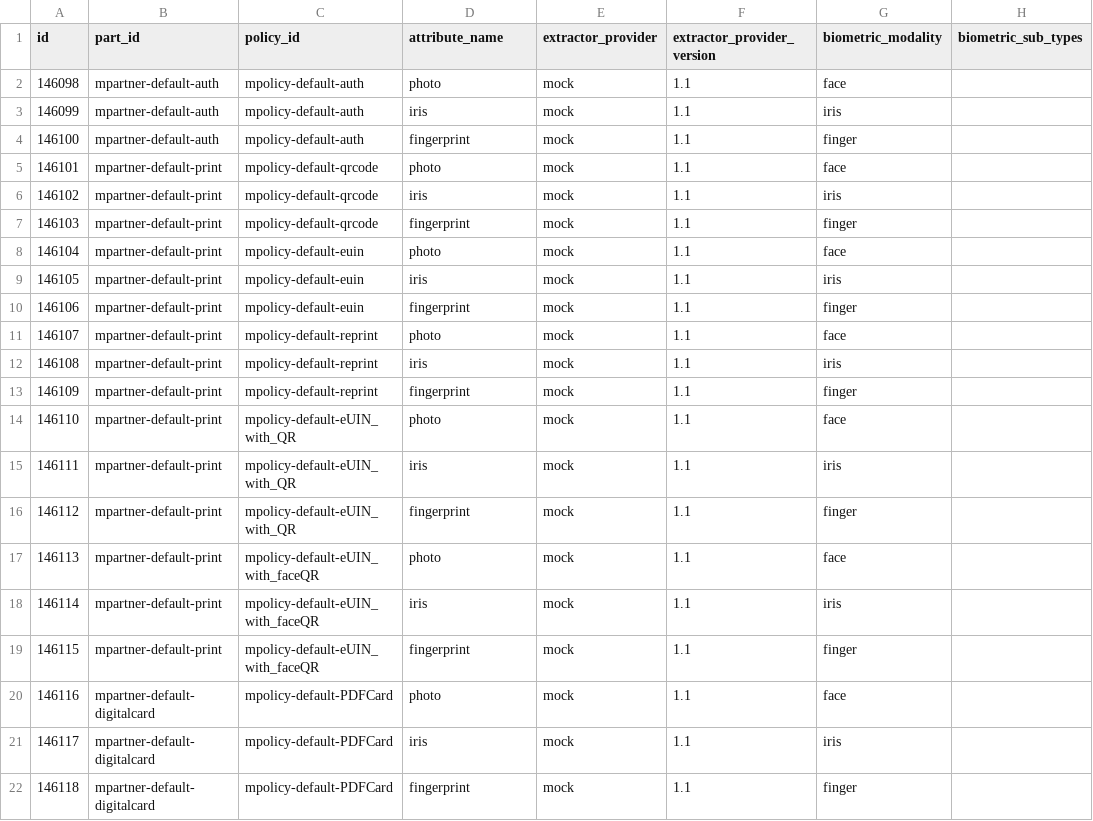
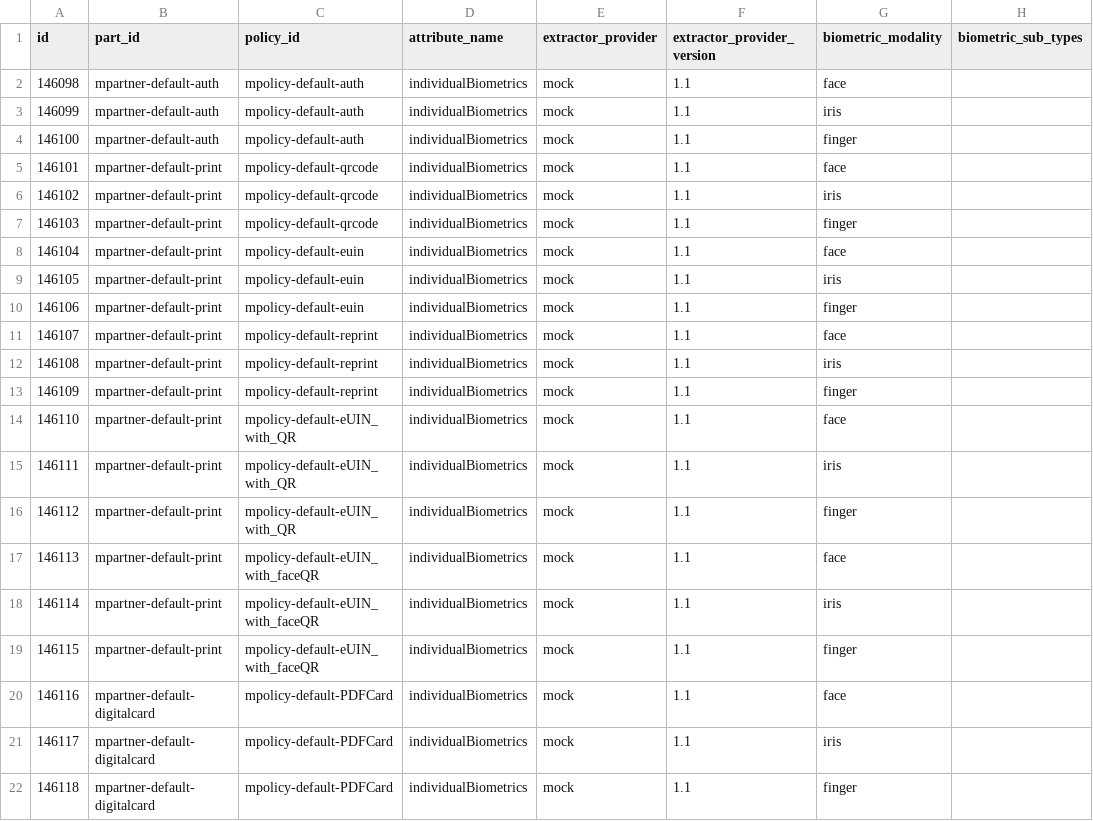
Before and after one commit to mosip/partner-management-services, a CSV file: db_scripts/mosip_pms/dml/pms-partner_policy_bioextract.csv, drawn as a sheet; only a part is shown; the diff names each change by its address in the sheet, - before the commit and + after, or states it on an @@ line.

Commit message:
[DSD-3823]Update pms-partner_policy_bioextract.csv
Signed-off-by: Balaji Alluru <74903654+balaji-alluru@users.noreply.github.com>
Signed-off-by: GOKULRAJ136 <110164849+GOKULRAJ136@users.noreply.github.com>

```diff
--- a/db_scripts/mosip_pms/dml/pms-partner_policy_bioextract.csv
+++ b/db_scripts/mosip_pms/dml/pms-partner_policy_bioextract.csv
-D2 (attribute_name): photo
+D2 (attribute_name): individualBiometrics
-D3 (attribute_name): iris
+D3 (attribute_name): individualBiometrics
-D4 (attribute_name): fingerprint
+D4 (attribute_name): individualBiometrics
-D5 (attribute_name): photo
+D5 (attribute_name): individualBiometrics
-D6 (attribute_name): iris
+D6 (attribute_name): individualBiometrics
-D7 (attribute_name): fingerprint
+D7 (attribute_name): individualBiometrics
-D8 (attribute_name): photo
+D8 (attribute_name): individualBiometrics
-D9 (attribute_name): iris
+D9 (attribute_name): individualBiometrics
-D10 (attribute_name): fingerprint
+D10 (attribute_name): individualBiometrics
-D11 (attribute_name): photo
+D11 (attribute_name): individualBiometrics
-D12 (attribute_name): iris
+D12 (attribute_name): individualBiometrics
-D13 (attribute_name): fingerprint
+D13 (attribute_name): individualBiometrics
-D14 (attribute_name): photo
+D14 (attribute_name): individualBiometrics
-D15 (attribute_name): iris
+D15 (attribute_name): individualBiometrics
-D16 (attribute_name): fingerprint
+D16 (attribute_name): individualBiometrics
-D17 (attribute_name): photo
+D17 (attribute_name): individualBiometrics
-D18 (attribute_name): iris
+D18 (attribute_name): individualBiometrics
-D19 (attribute_name): fingerprint
+D19 (attribute_name): individualBiometrics
-D20 (attribute_name): photo
+D20 (attribute_name): individualBiometrics
-D21 (attribute_name): iris
+D21 (attribute_name): individualBiometrics
-D22 (attribute_name): fingerprint
+D22 (attribute_name): individualBiometrics
```
